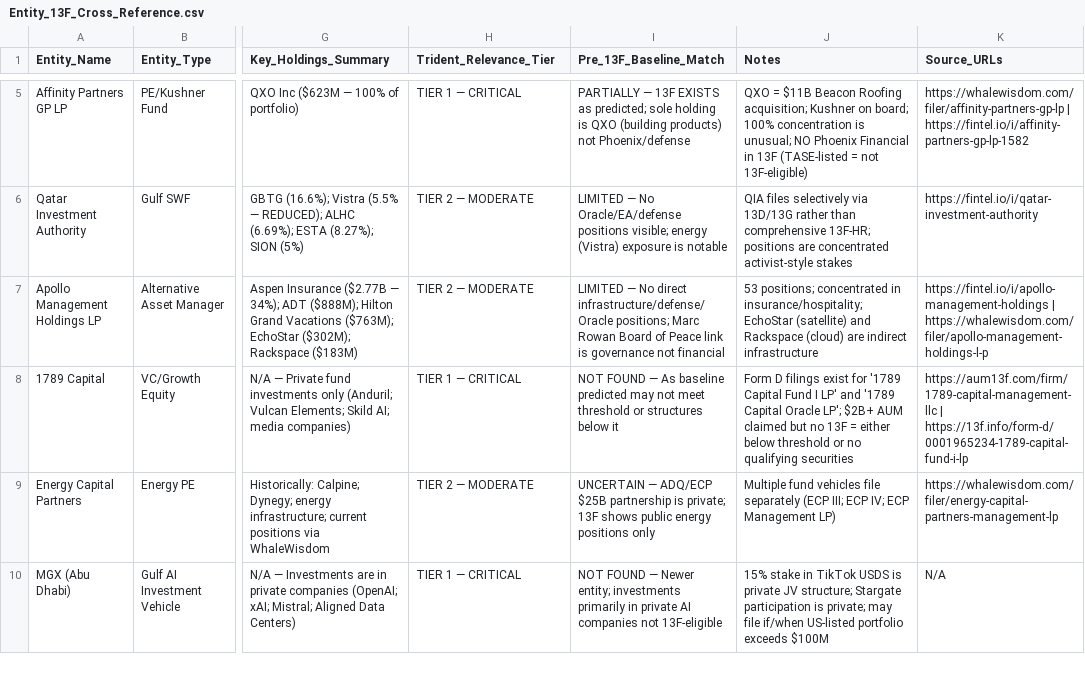
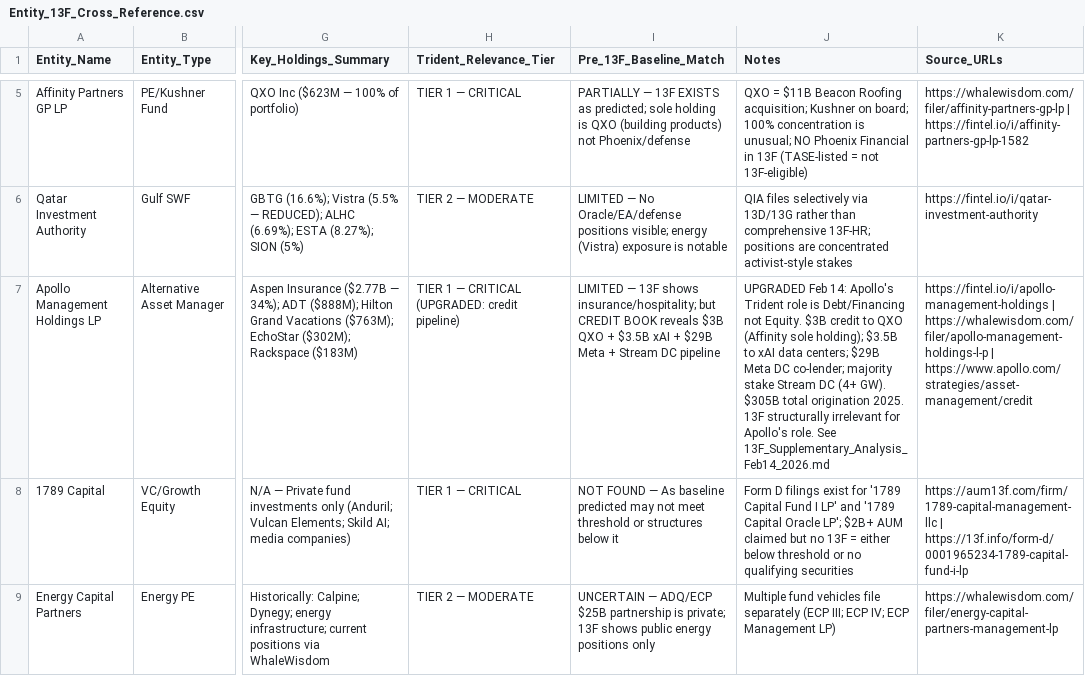
Before and after one commit to Leerrooy95/Epstein_Files_Uses_Theory, a CSV file: Project_Trident/Copilot_Opus_4.6_Analysis/13F_Analysis/Entity_13F_Cross_Reference.csv, drawn as a sheet; only a part is shown, gaps mark what is left out; the shorter side is filled out with more unchanged rows; the diff names each change by its address in the sheet, - before the commit and + after, or states it on an @@ line.

```diff
--- a/Project_Trident/Copilot_Opus_4.6_Analysis/13F_Analysis/Entity_13F_Cross_Reference.csv
+++ b/Project_Trident/Copilot_Opus_4.6_Analysis/13F_Analysis/Entity_13F_Cross_Reference.csv
-H7 (Trident_Relevance_Tier): TIER 2 — MODERATE
+H7 (Trident_Relevance_Tier): TIER 1 — CRITICAL (UPGRADED: credit pipeline)
-I7 (Pre_13F_Baseline_Match): LIMITED — No direct infrastructure/defense/Oracle positions; Marc Rowan Board of Peace link is governance not financial
+I7 (Pre_13F_Baseline_Match): LIMITED — 13F shows insurance/hospitality; but CREDIT BOOK reveals $3B QXO + $3.5B xAI + $29B Meta + Stream DC pipeline
-J7 (Notes): 53 positions; concentrated in insurance/hospitality; EchoStar (satellite) and Rackspace (cloud) are indirect infrastructure
+J7 (Notes): UPGRADED Feb 14: Apollo's Trident role is Debt/Financing not Equity. $3B credit to QXO (Affinity sole holding); $3.5B to xAI data centers; $29B Meta DC co-lender; majority stake Stream DC (4+ GW). $305B total origination 2025. 13F structurally irrelevant for Apollo's role. See 13F_Supplementary_Analysis_Feb14_2026.md
-K7 (Source_URLs): …| https://whalewisdom.com/filer/apollo-management-holdings-l-p
+K7 (Source_URLs): …| https://whalewisdom.com/filer/apollo-management-holdings-l-p | https://www.apollo.com/strategies/asset-management/credit
```
Also changed, not shown: Project_Trident/Copilot_Opus_4.6_Analysis/13F_Analysis/Security_Level_Cross_Reference.csv, 2 other files.
